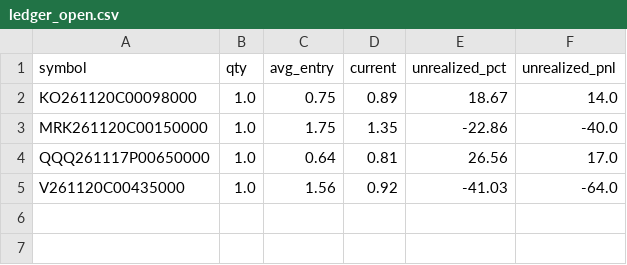
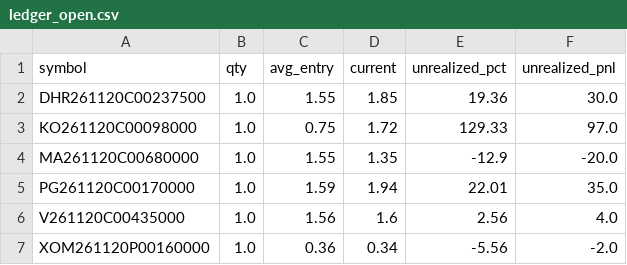
Before and after one commit to AiBotCoder-dev/breakout-bot, a CSV file: data/ledger_open.csv, drawn as a sheet.

Commit message:
chore: daily ledger export [skip ci]

```diff
--- a/data/ledger_open.csv
+++ b/data/ledger_open.csv
@@ -1,5 +1,7 @@
 symbol,qty,avg_entry,current,unrealized_pct,unrealized_pnl
-KO261120C00098000,1.0,0.75,0.89,18.67,14.0
-MRK261120C00150000,1.0,1.75,1.35,-22.86,-40.0
-QQQ261117P00650000,1.0,0.64,0.81,26.56,17.0
-V261120C00435000,1.0,1.56,0.92,-41.03,-64.0
+DHR261120C00237500,1.0,1.55,1.85,19.36,30.0
+KO261120C00098000,1.0,0.75,1.72,129.33,97.0
+MA261120C00680000,1.0,1.55,1.35,-12.9,-20.0
+PG261120C00170000,1.0,1.59,1.94,22.01,35.0
+V261120C00435000,1.0,1.56,1.6,2.56,4.0
+XOM261120P00160000,1.0,0.36,0.34,-5.56,-2.0
```
Also changed, not shown: 1 other file.
